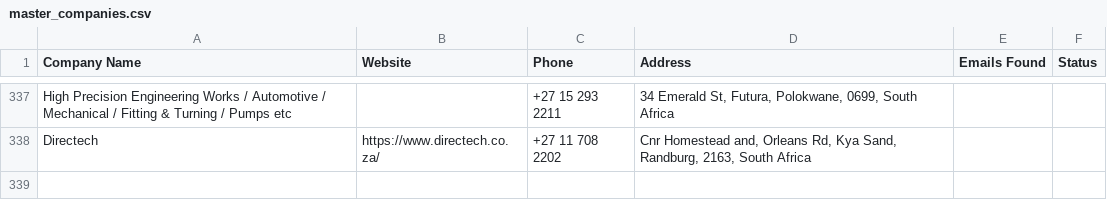
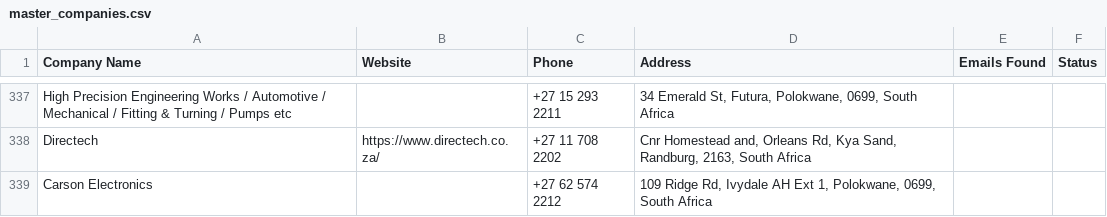
Before and after one commit to MareanaNsuku/Electronics-Project, a CSV file: secure-enclosure-outreach/data/master_companies.csv, drawn as a sheet; only a part is shown, gaps mark what is left out.

```diff
--- a/secure-enclosure-outreach/data/master_companies.csv
+++ b/secure-enclosure-outreach/data/master_companies.csv
@@ -338 +338,2 @@ High Precision Engineering Works / Automotive / Mechanical / Fitting & Turning /
 Directech,https://www.directech.co.za/,+27 11 708 2202,"Cnr Homestead and, Orleans Rd, Kya Sand, Randburg, 2163, South Africa",,
+Carson Electronics,,+27 62 574 2212,"109 Ridge Rd, Ivydale AH Ext 1, Polokwane, 0699, South Africa",,
```
